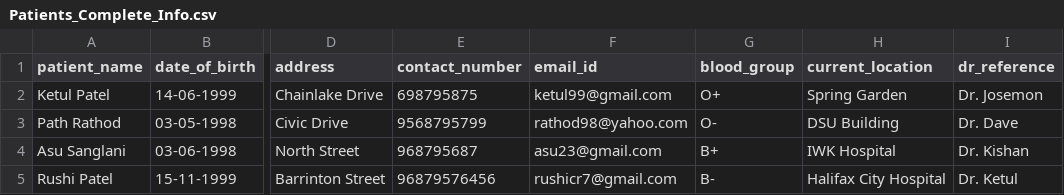
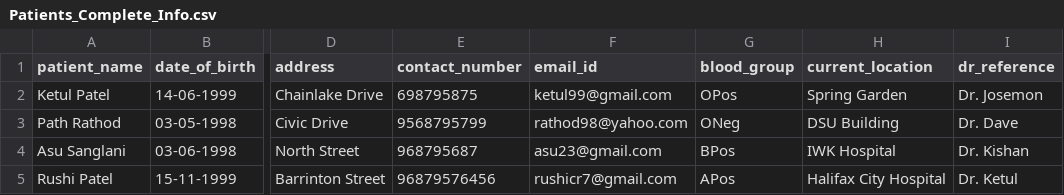
Before and after one commit to Amandeep18-tech/blood-donation, a CSV file: src/main/resources/Patients_Complete_Info.csv, drawn as a sheet; only a part is shown, gaps mark what is left out; the diff names each change by its address in the sheet, - before the commit and + after, or states it on an @@ line.

```diff
--- a/src/main/resources/Patients_Complete_Info.csv
+++ b/src/main/resources/Patients_Complete_Info.csv
-G2 (blood_group): O+
+G2 (blood_group): OPos
-G3 (blood_group): O-
+G3 (blood_group): ONeg
-G4 (blood_group): B+
+G4 (blood_group): BPos
-G5 (blood_group): B-
+G5 (blood_group): APos
```
Also changed, not shown: 4 other files.
